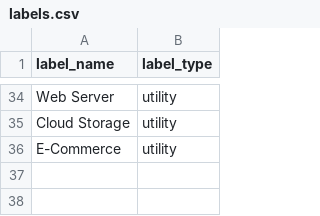
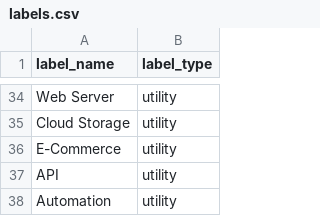
Before and after one commit to Divansh369/homepage, a CSV file: backend/labels.csv, drawn as a sheet; only a part is shown, gaps mark what is left out; the diff names each change by its address in the sheet, - before the commit and + after, or states it on an @@ line.

```diff
--- a/backend/labels.csv
+++ b/backend/labels.csv
+row 37: API | utility
+row 38: Automation | utility
```
Also changed, not shown: backend/project_labels.csv, backend/projects.csv, 18 other files.
